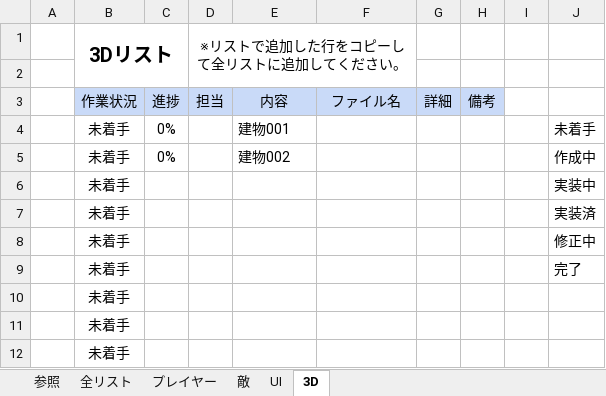
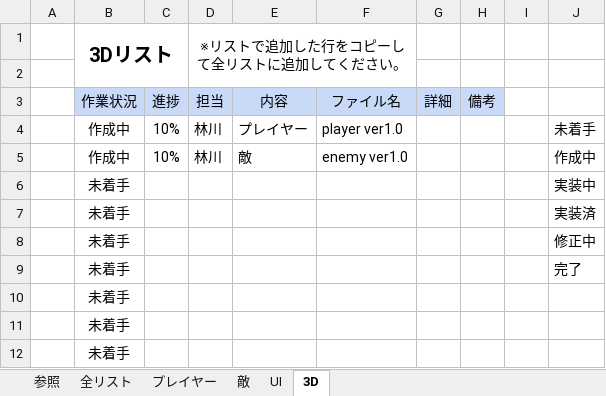
Before and after one commit to KangarooPaw/BIO4-REPRODUCTION, an Excel workbook: 99_others/リスト.xlsx, sheet 3D, drawn as a sheet; only a part is shown; values as stored, in another font and other column widths than the file's, no borders; conditional formats not drawn; removed rows and columns are numbered as before the commit, all else as after; the diff names each change by its address in the sheet, - before the commit and + after, or states it on an @@ line.

Commit message:
リスト変更

```diff
--- a/99_others/リスト.xlsx (sheet 3D)
+++ b/99_others/リスト.xlsx (sheet 3D)
-row 4:  | 未着手 | 0% |  | 建物001 |  |  |  |  | 未着手
-row 5:  | 未着手 | 0% |  | 建物002 |  |  |  |  | 作成中
+row 4:  | 作成中 | 10% | 林川 | プレイヤー | player ver1.0 |  |  |  | 未着手
+row 5:  | 作成中 | 10% | 林川 | 敵 | enemy ver1.0 |  |  |  | 作成中
```
Also changed, not shown: sheet 全リスト.
